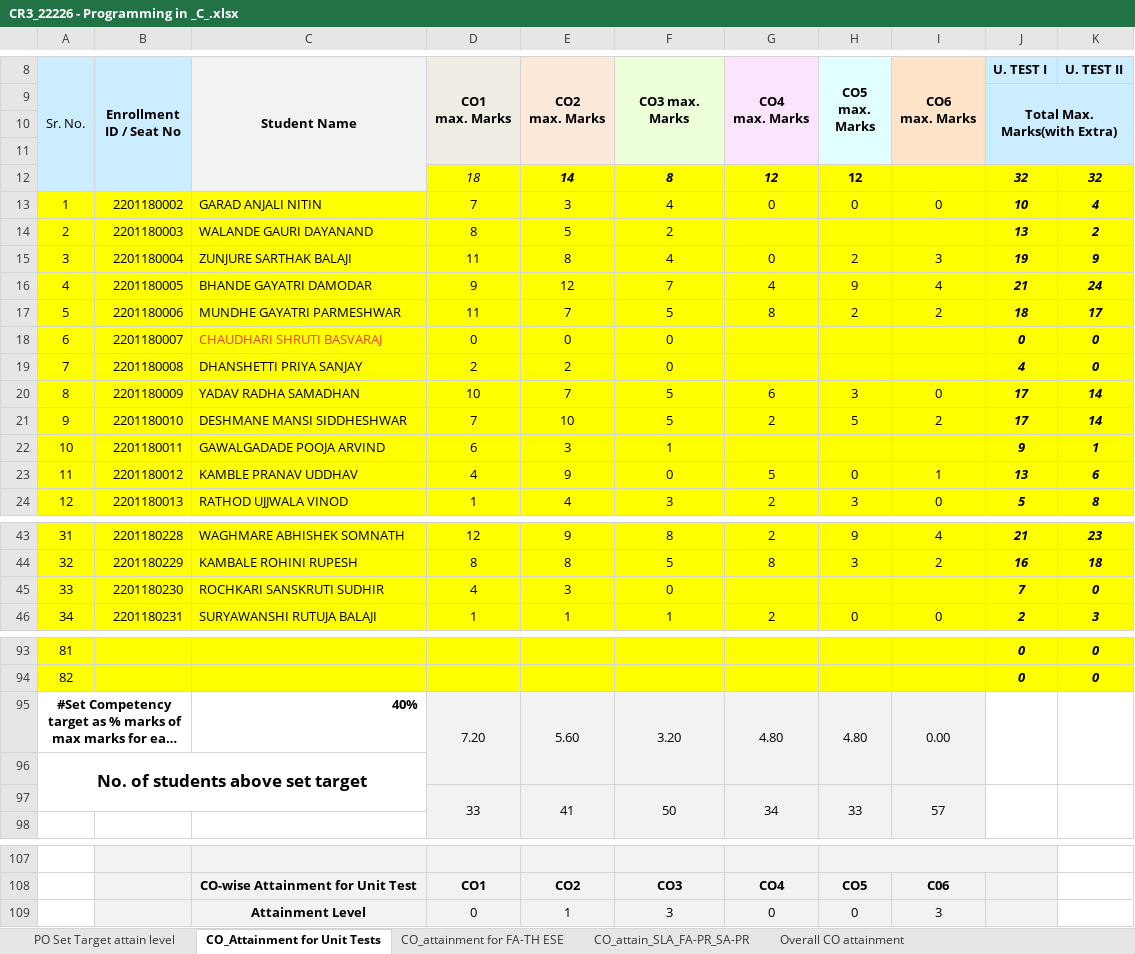
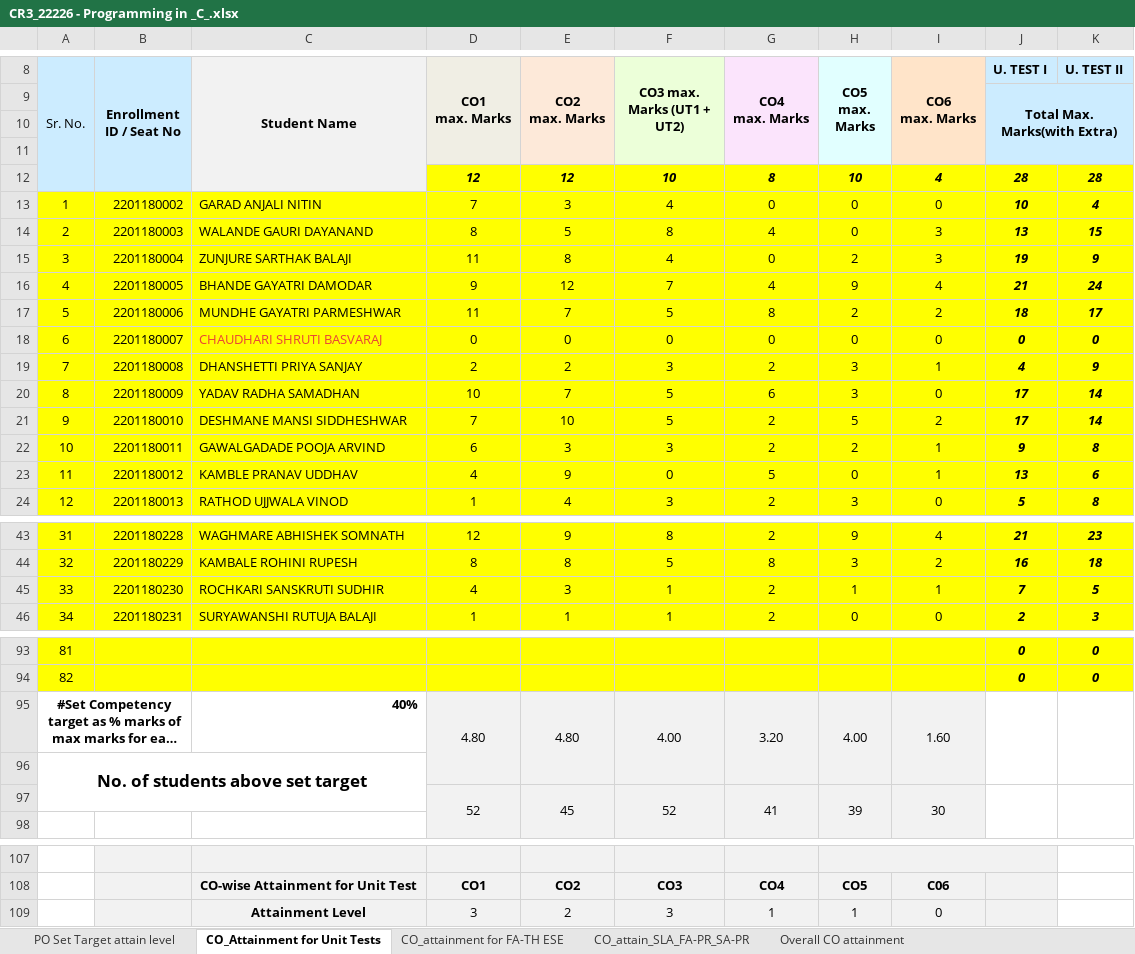
Before and after one commit to adambure21/gpd_nba, an Excel workbook: Attainment Calculation/22-23 PIC 22226 Barate Batch/CR3_22226 PIC Barate Batch Filled Sheet/CR3_22226 - Programming in _C_.xlsx, sheet CO_Attainment for Unit Tests, drawn as a sheet; only a part is shown, gaps mark what is left out; long unchanged cells end in …; values as stored, in another font and other column widths than the file's, no borders; removed rows and columns are numbered as before the commit, all else as after; the diff covers the shown part only; the diff names each change by its address in the sheet, - before the commit and + after, or states it on an @@ line.

Commit message:
Added QP UT1 PCI S23 with COs in QP and Added All PCI missing marks CO wise in Attaintment Sheet

```diff
--- a/Attainment Calculation/22-23 PIC 22226 Barate Batch/CR3_22226 PIC Barate Batch Filled Sheet/CR3_22226 - Programming in _C_.xlsx (sheet CO_Attainment for Unit Tests)
+++ b/Attainment Calculation/22-23 PIC 22226 Barate Batch/CR3_22226 PIC Barate Batch Filled Sheet/CR3_22226 - Programming in _C_.xlsx (sheet CO_Attainment for Unit Tests)
-F8: CO3 max. Marks
+F8: CO3 max. Marks (UT1 + UT2)
-row 12:  |  |  | 18 | 14 | 8 | 12 | 12 |  | 32 | 32
+row 12:  |  |  | 12 | 12 | 10 | 8 | 10 | 4 | 28 | 28
-F14 (CO3 max. Marks (UT1 + UT2)): 2
+F14 (CO3 max. Marks (UT1 + UT2)): 8
-G14 (CO4 max. Marks): (empty)
+G14 (CO4 max. Marks): 4
-H14 (CO5 max. Marks): (empty)
+H14 (CO5 max. Marks): 0
-I14 (CO6 max. Marks): (empty)
+I14 (CO6 max. Marks): 3
-K14 (U. TEST II): 2
+K14 (U. TEST II): 15
-G18 (CO4 max. Marks): (empty)
+G18 (CO4 max. Marks): 0
-H18 (CO5 max. Marks): (empty)
+H18 (CO5 max. Marks): 0
-I18 (CO6 max. Marks): (empty)
+I18 (CO6 max. Marks): 0
-F19 (CO3 max. Marks (UT1 + UT2)): 0
+F19 (CO3 max. Marks (UT1 + UT2)): 3
-G19 (CO4 max. Marks): (empty)
+G19 (CO4 max. Marks): 2
-H19 (CO5 max. Marks): (empty)
+H19 (CO5 max. Marks): 3
-I19 (CO6 max. Marks): (empty)
+I19 (CO6 max. Marks): 1
-K19 (U. TEST II): 0
+K19 (U. TEST II): 9
-F22 (CO3 max. Marks (UT1 + UT2)): 1
+F22 (CO3 max. Marks (UT1 + UT2)): 3
-G22 (CO4 max. Marks): (empty)
+G22 (CO4 max. Marks): 2
-H22 (CO5 max. Marks): (empty)
+H22 (CO5 max. Marks): 2
-I22 (CO6 max. Marks): (empty)
+I22 (CO6 max. Marks): 1
-K22 (U. TEST II): 1
+K22 (U. TEST II): 8
-F45 (CO3 max. Marks (UT1 + UT2)): 0
+F45 (CO3 max. Marks (UT1 + UT2)): 1
-G45 (CO4 max. Marks): (empty)
+G45 (CO4 max. Marks): 2
-H45 (CO5 max. Marks): (empty)
+H45 (CO5 max. Marks): 1
-I45 (CO6 max. Marks): (empty)
+I45 (CO6 max. Marks): 1
-K45 (U. TEST II): 0
+K45 (U. TEST II): 5
-D95 (CO1 max. Marks): 7.20
+D95 (CO1 max. Marks): 4.80
-E95 (CO2 max. Marks): 5.60
+E95 (CO2 max. Marks): 4.80
-F95 (CO3 max. Marks (UT1 + UT2)): 3.20
+F95 (CO3 max. Marks (UT1 + UT2)): 4.00
-G95 (CO4 max. Marks): 4.80
+G95 (CO4 max. Marks): 3.20
-H95 (CO5 max. Marks): 4.80
+H95 (CO5 max. Marks): 4.00
-I95 (CO6 max. Marks): 0.00
+I95 (CO6 max. Marks): 1.60
-row 97:  |  |  | 33 | 41 | 50 | 34 | 33 | 57
+row 97:  |  |  | 52 | 45 | 52 | 41 | 39 | 30
-row 109:  |  | Attainment Level | 0 | 1 | 3 | 0 | 0 | 3
+row 109:  |  | Attainment Level | 3 | 2 | 3 | 1 | 1 | 0
```
Also changed, not shown: 34 edited cells elsewhere in this sheet, sheet CO_PO Mapping Attainment_PO7, sheet Overall CO attainment, hidden cells, charts or pictures, 1 other file.
